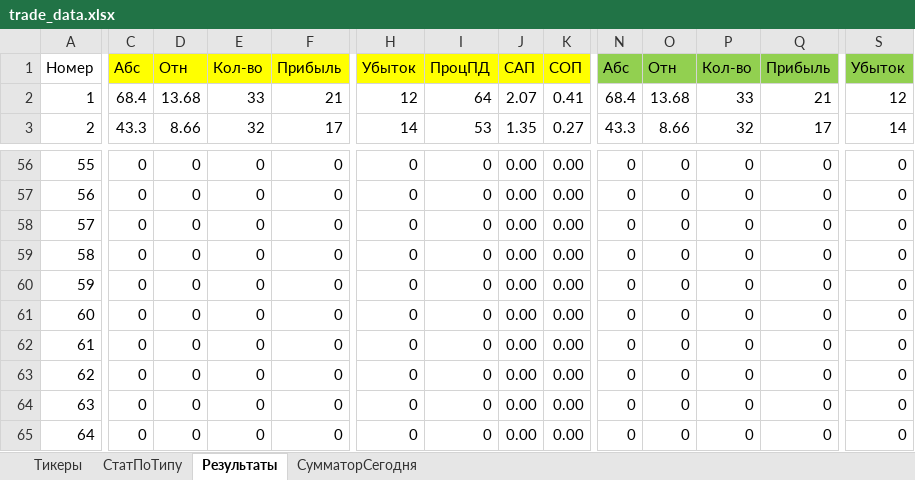
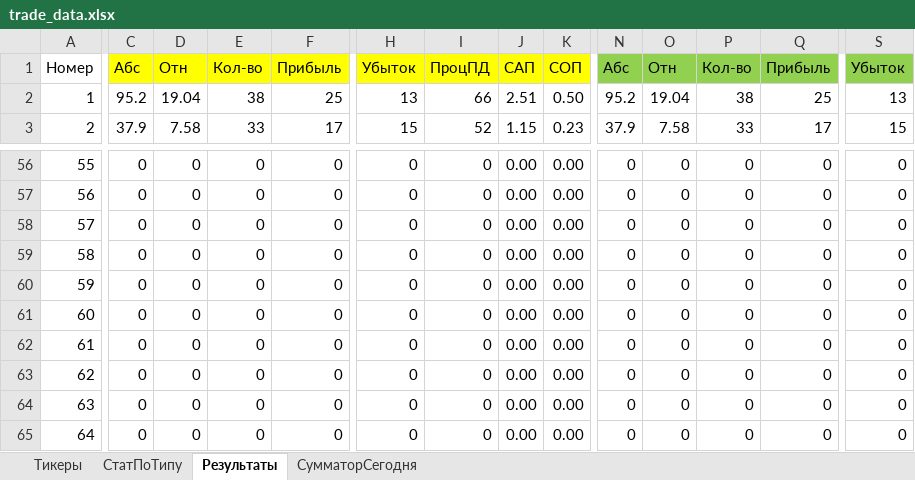
Before and after one commit to Anubis1Good/RichLaughter3, an Excel workbook: __docs/trade_data.xlsx, sheet Результаты, drawn as a sheet; only a part is shown, gaps mark what is left out; values as stored, in another font and other column widths than the file's, no borders; conditional formats not drawn; the diff covers the shown part only; the diff names each change by its address in the sheet, - before the commit and + after, or states it on an @@ line.

```diff
--- a/__docs/trade_data.xlsx (sheet Результаты)
+++ b/__docs/trade_data.xlsx (sheet Результаты)
-C2: 68.4
+C2: 95.2
-D2: 13.68
+D2: 19.04
-E2: 33
+E2: 38
-F2: 21
+F2: 25
-H2: 12
+H2: 13
-I2: 64
+I2: 66
-J2: 2.07
+J2: 2.51
-K2: 0.41
+K2: 0.50
-N2: 68.4
+N2: 95.2
-O2: 13.68
+O2: 19.04
-P2: 33
+P2: 38
-Q2: 21
+Q2: 25
-S2: 12
+S2: 13
-C3: 43.3
+C3: 37.9
-D3: 8.66
+D3: 7.58
-E3: 32
+E3: 33
-H3: 14
+H3: 15
-I3: 53
+I3: 52
-J3: 1.35
+J3: 1.15
-K3: 0.27
+K3: 0.23
-N3: 43.3
+N3: 37.9
-O3: 8.66
+O3: 7.58
-P3: 32
+P3: 33
-S3: 14
+S3: 15
```
Also changed, not shown: 3 added rows, 3 removed rows, 287 edited cells and cell formats elsewhere in this sheet, sheet СтатПоТипу, sheet СумматорСегодня, formulas that keep their value, 5 other files.
